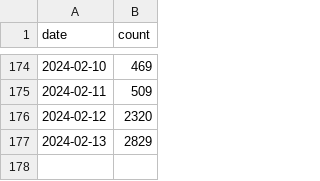
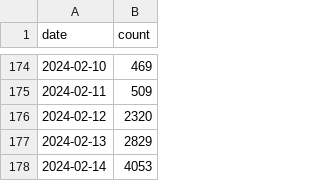
Before and after one commit to MultiQC/api.multiqc.info, a CSV file: downloads/sources/biocontainers-quay-historic.csv, drawn as a sheet; only a part is shown, gaps mark what is left out; the diff names each change by its address in the sheet, - before the commit and + after, or states it on an @@ line.

```diff
--- a/downloads/sources/biocontainers-quay-historic.csv
+++ b/downloads/sources/biocontainers-quay-historic.csv
+row 178: 2024-02-14 | 4053
```
Also changed, not shown: downloads/daily.csv.
